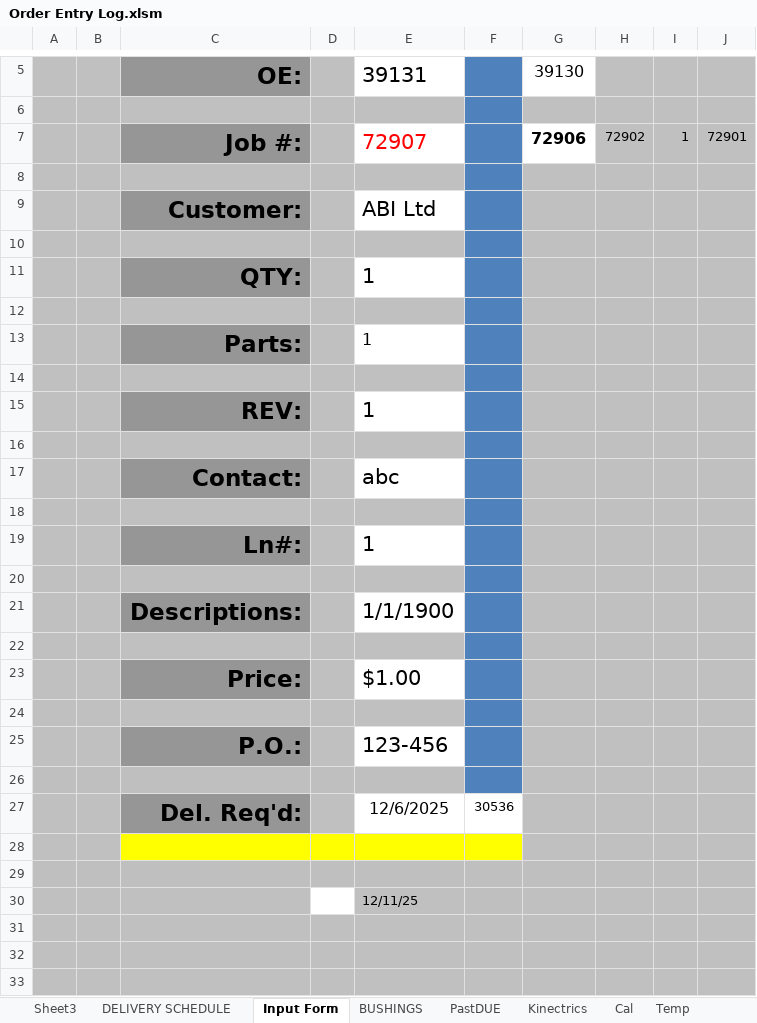
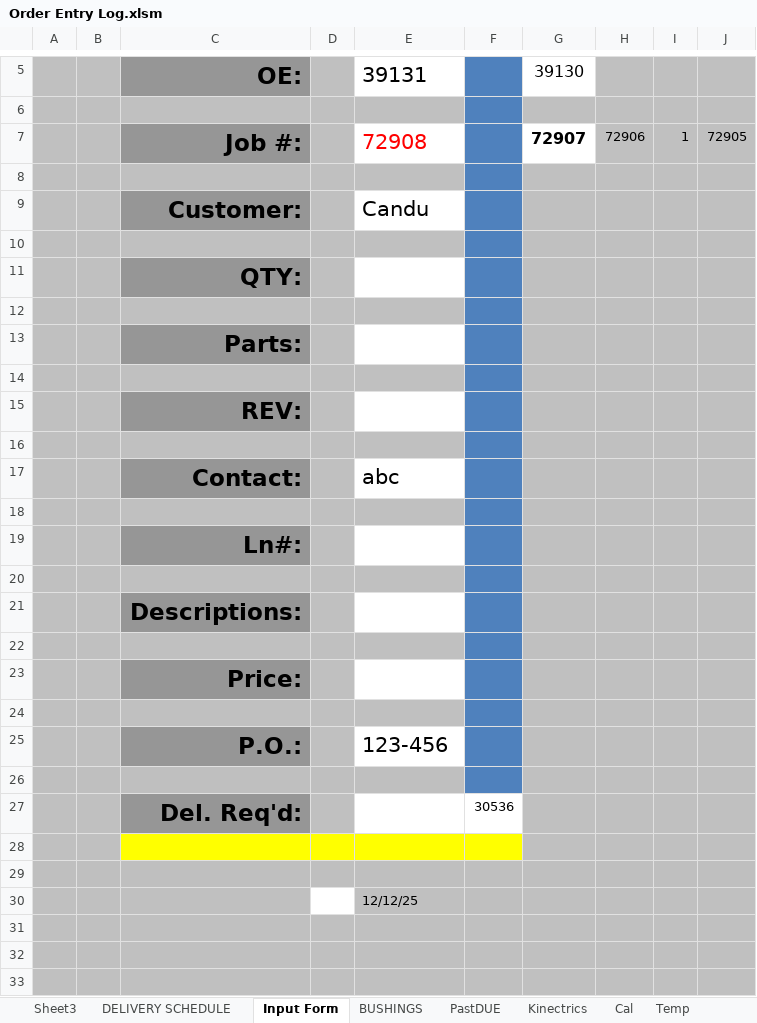
Before and after one commit to MadLeon/manufacturing_process_schedule, an Excel workbook: oe/Order Entry Log.xlsm, sheet Input Form, drawn as a sheet; only a part is shown, gaps mark what is left out; values as stored, in another font and other column widths than the file's, no borders; charts and pictures and conditional formats not drawn; removed rows and columns are numbered as before the commit, all else as after; the diff names each change by its address in the sheet, - before the commit and + after, or states it on an @@ line.

Commit message:
Update OE Entry

```diff
--- a/oe/Order Entry Log.xlsm (sheet Input Form)
+++ b/oe/Order Entry Log.xlsm (sheet Input Form)
-row 7:  |  | Job #: |  | 72907 |  | 72906 | 72902 | 1 | 72901
+row 7:  |  | Job #: |  | 72908 |  | 72907 | 72906 | 1 | 72905
-E9: ABI Ltd
+E9: Candu
-E11: 1
+E11: (empty)
-E13: 1
+E13: (empty)
-E15: 1
+E15: (empty)
-E19: 1
+E19: (empty)
-E21: 1/1/1900
+E21: (empty)
-E23: $1.00
+E23: (empty)
-E27: 12/6/2025
+E27: (empty)
-E30: 12/11/25
+E30: 12/12/25
```
Also changed, not shown: sheet DELIVERY SCHEDULE, 36 other files.
